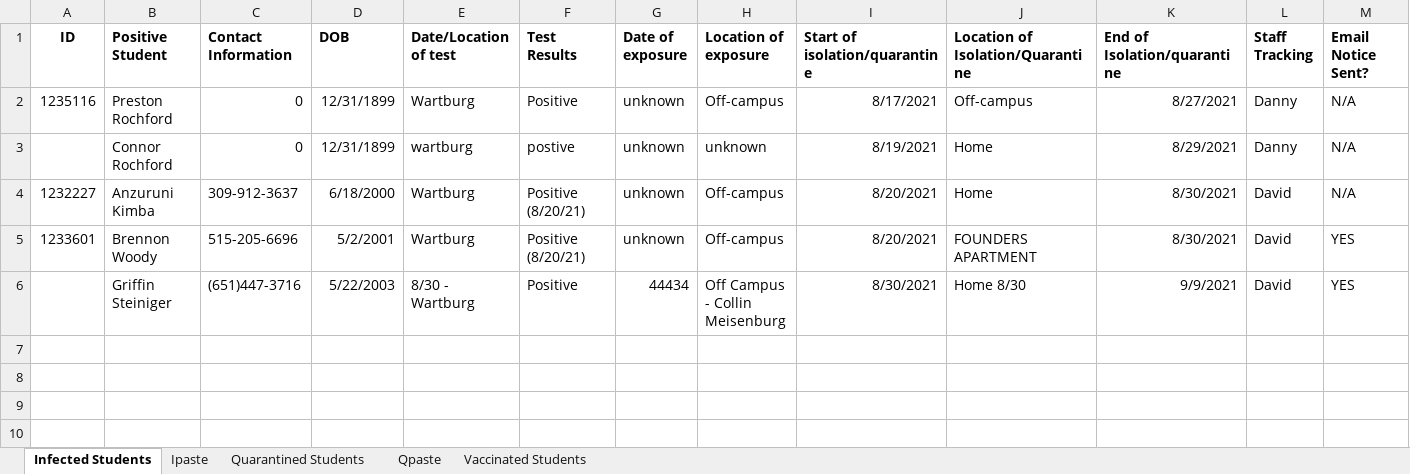
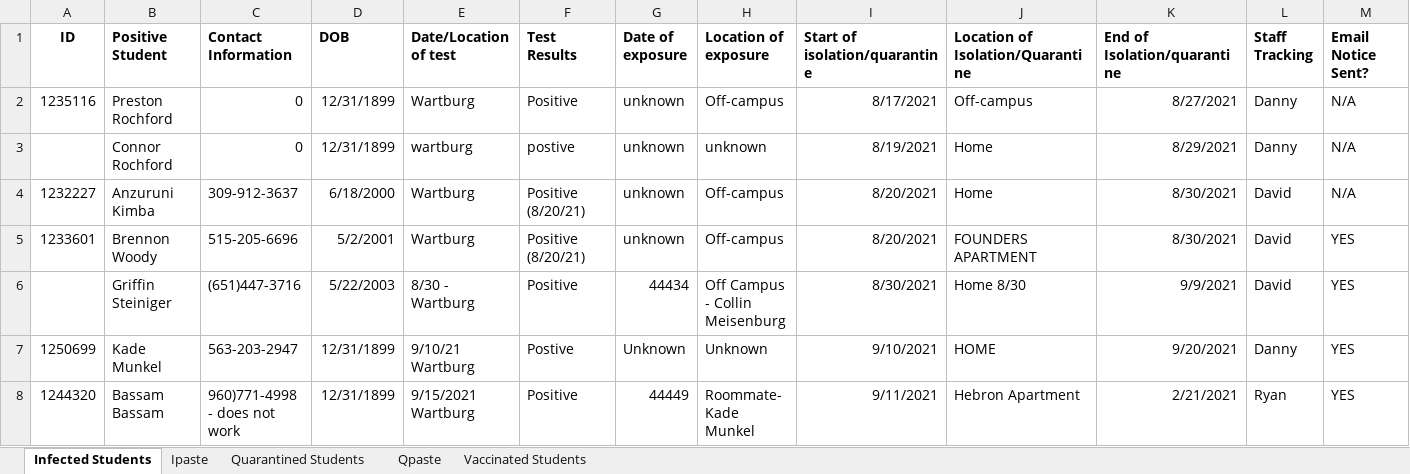
Before and after one commit to mbirgen/COVID19, an Excel workbook: 2021-22 Wartburg COVID Tracing.xlsx, sheet Infected Students, drawn as a sheet; only a part is shown; values as stored, in another font and other column widths than the file's, no borders; rows hold the shown columns only; the diff names each change by its address in the sheet, - before the commit and + after, or states it on an @@ line.

```diff
--- a/2021-22 Wartburg COVID Tracing.xlsx (sheet Infected Students)
+++ b/2021-22 Wartburg COVID Tracing.xlsx (sheet Infected Students)
+row 7: 1250699 | Kade Munkel | 563-203-2947 | 12/31/1899 | 9/10/21 Wartburg | Postive | Unknown | Unknown | 9/10/2021 | HOME | 9/20/2021 | Danny | YES
+row 8: 1244320 | Bassam Bassam | 960)771-4998 - does not work | 12/31/1899 | 9/15/2021 Wartburg | Positive | 44449 | Roommate- Kade Munkel | 9/11/2021 | Hebron Apartment | 2/21/2021 | Ryan | YES
```
Also changed, not shown: sheet Quarantined Students, sheet Qpaste, sheet Ipaste, sheet Vaccinated Students, covid19.xlsx, 22 other files.
